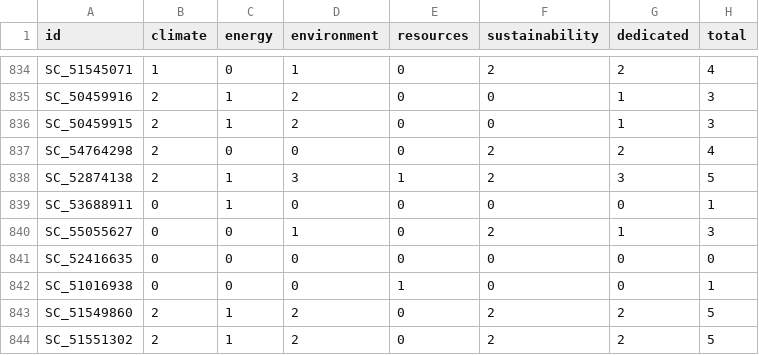
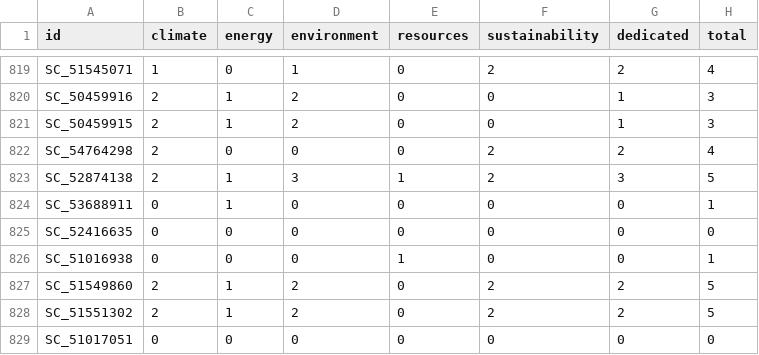
Before and after one commit to Education4Climate/Education4Climate, a CSV file: data/scoring-output/kuleuven_programs_scoring_2021.csv, drawn as a sheet; only a part is shown, gaps mark what is left out; the shorter side is filled out with more unchanged rows; the diff covers the shown part only.

```diff
--- a/data/scoring-output/kuleuven_programs_scoring_2021.csv
+++ b/data/scoring-output/kuleuven_programs_scoring_2021.csv
@@ -839,3 +824,2 @@ SC_52874138,2,1,3,1,2,3,5
 SC_53688911,0,1,0,0,0,0,1
-SC_55055627,0,0,1,0,2,1,3
 SC_52416635,0,0,0,0,0,0,0
```
Also changed, not shown: 15 removed rows elsewhere in this file, data/scoring-output/ugent_programs_scoring_2021.csv, data/scoring-output/uliege_programs_scoring_2021.csv, 16 other files.
